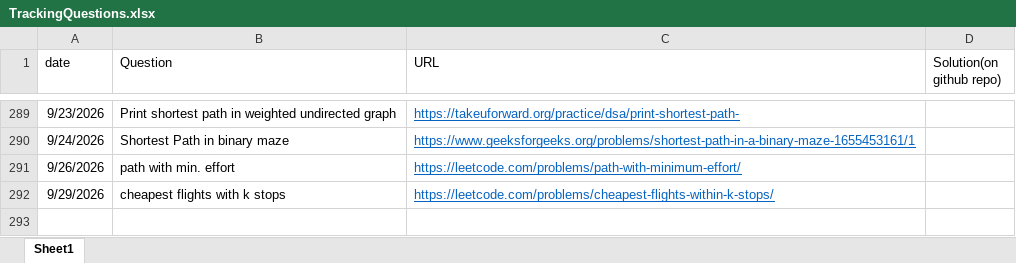
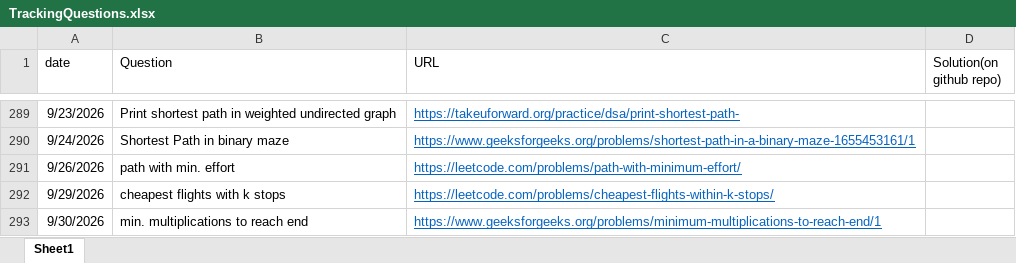
Before and after one commit to gouravsoni9999/DailyCPQuestionsPractise, an Excel workbook: TrackingQuestions.xlsx, sheet Sheet1, drawn as a sheet; only a part is shown, gaps mark what is left out; values as stored, in another font and other column widths than the file's, no borders; the diff names each change by its address in the sheet, - before the commit and + after, or states it on an @@ line.

Commit message:
Problem: min. multiplications to reach end

```diff
--- a/TrackingQuestions.xlsx (sheet Sheet1)
+++ b/TrackingQuestions.xlsx (sheet Sheet1)
+row 293: 9/30/2026 | min. multiplications to reach end | https://www.geeksforgeeks.org/problems/minimum-multiplications-to-reach-end/1
```
Also changed, not shown: 1 other file.
